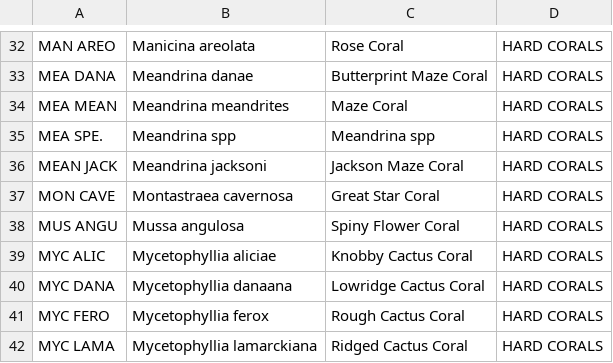
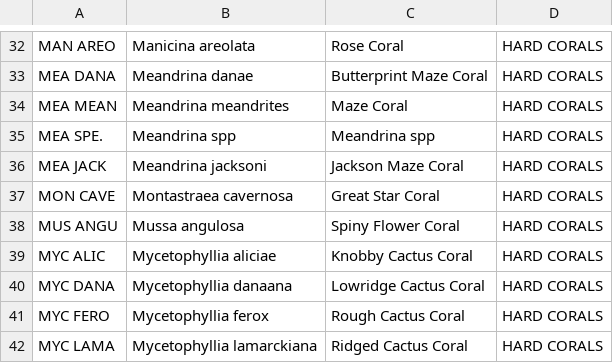
Before and after one commit to jeremiaheb/EntryApplication, a CSV file: db/SupportData/LPISpeciesList_April2019.csv, drawn as a sheet; only a part is shown, gaps mark what is left out.

Commit message:
change MEAN Jack in LPI species list, uncomment seed

```diff
--- a/db/SupportData/LPISpeciesList_April2019.csv
+++ b/db/SupportData/LPISpeciesList_April2019.csv
@@ -35,3 +35,3 @@ MEA MEAN,Meandrina meandrites,Maze Coral,HARD CORALS
 MEA SPE.,Meandrina spp,Meandrina spp,HARD CORALS
-MEAN JACK,Meandrina jacksoni,Jackson Maze Coral,HARD CORALS
+MEA JACK,Meandrina jacksoni,Jackson Maze Coral,HARD CORALS
 MON CAVE,Montastraea cavernosa,Great Star Coral,HARD CORALS
```
Also changed, not shown: 1 other file.
